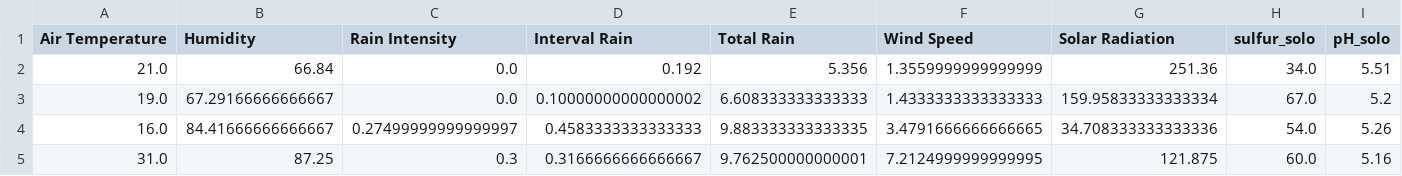
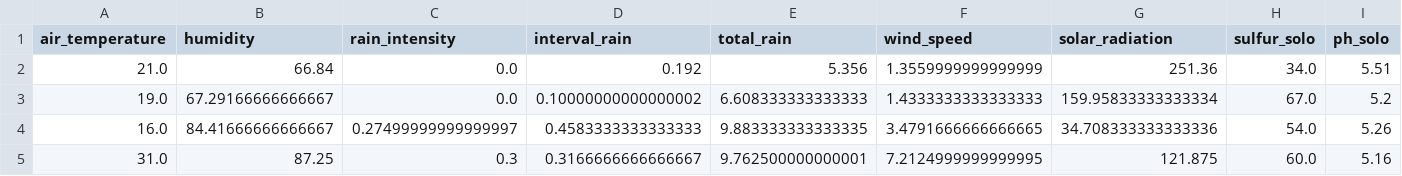
Before and after one commit to H3NR1QU3M4LT4/digital-transformation, a CSV file: model_api/data/ultimate_dataset.csv, drawn as a sheet; only a part is shown; the diff names each change by its address in the sheet, - before the commit and + after, or states it on an @@ line.

Commit message:
update dataset columns

```diff
--- a/model_api/data/ultimate_dataset.csv
+++ b/model_api/data/ultimate_dataset.csv
-A1: Air Temperature
+A1: air_temperature
-B1: Humidity
+B1: humidity
-C1: Rain Intensity
+C1: rain_intensity
-D1: Interval Rain
+D1: interval_rain
-E1: Total Rain
+E1: total_rain
-F1: Wind Speed
+F1: wind_speed
-G1: Solar Radiation
+G1: solar_radiation
-I1: pH_solo
+I1: ph_solo
```
